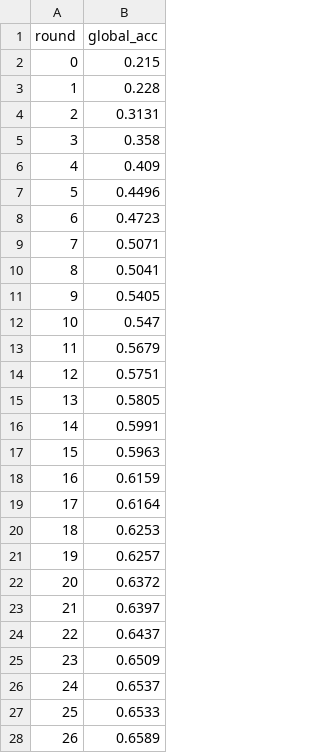
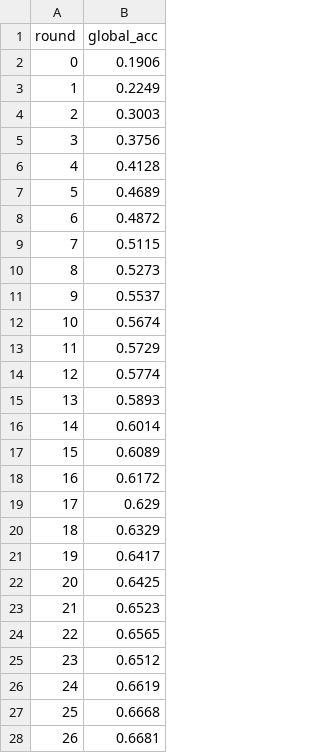
Before and after one commit to surafel58/fl_experiment, a CSV file: results_OurMethod.csv, drawn as a sheet; only a part is shown; the diff covers the shown part only.

```diff
--- a/results_OurMethod.csv
+++ b/results_OurMethod.csv
@@ -1,28 +1,28 @@
 round,global_acc
-0,0.215
-1,0.228
-2,0.3131
-3,0.358
-4,0.409
-5,0.4496
-6,0.4723
-7,0.5071
-8,0.5041
-9,0.5405
-10,0.547
-11,0.5679
-12,0.5751
-13,0.5805
-14,0.5991
-15,0.5963
-16,0.6159
-17,0.6164
-18,0.6253
-19,0.6257
-20,0.6372
-21,0.6397
-22,0.6437
-23,0.6509
-24,0.6537
-25,0.6533
-26,0.6589
+0,0.1906
+1,0.2249
+2,0.3003
+3,0.3756
+4,0.4128
+5,0.4689
+6,0.4872
+7,0.5115
+8,0.5273
+9,0.5537
+10,0.5674
+11,0.5729
+12,0.5774
+13,0.5893
+14,0.6014
+15,0.6089
+16,0.6172
+17,0.629
+18,0.6329
+19,0.6417
+20,0.6425
+21,0.6523
+22,0.6565
+23,0.6512
+24,0.6619
+25,0.6668
+26,0.6681
```
Also changed, not shown: 173 edited cells elsewhere in this file, results_AdaptiveFedAvg.csv, results_FedAvg.csv, 3 other files.
